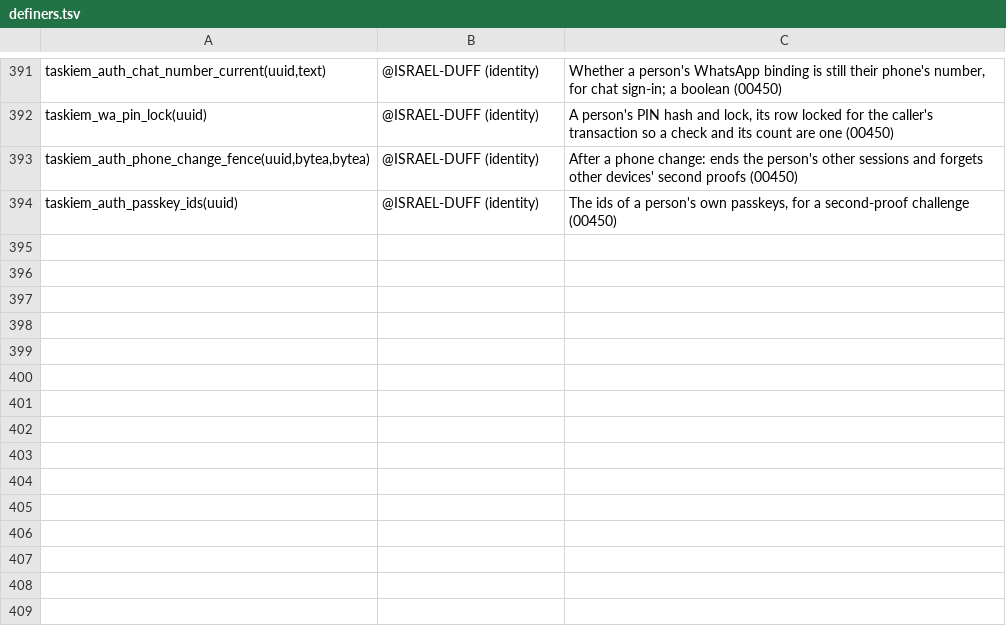
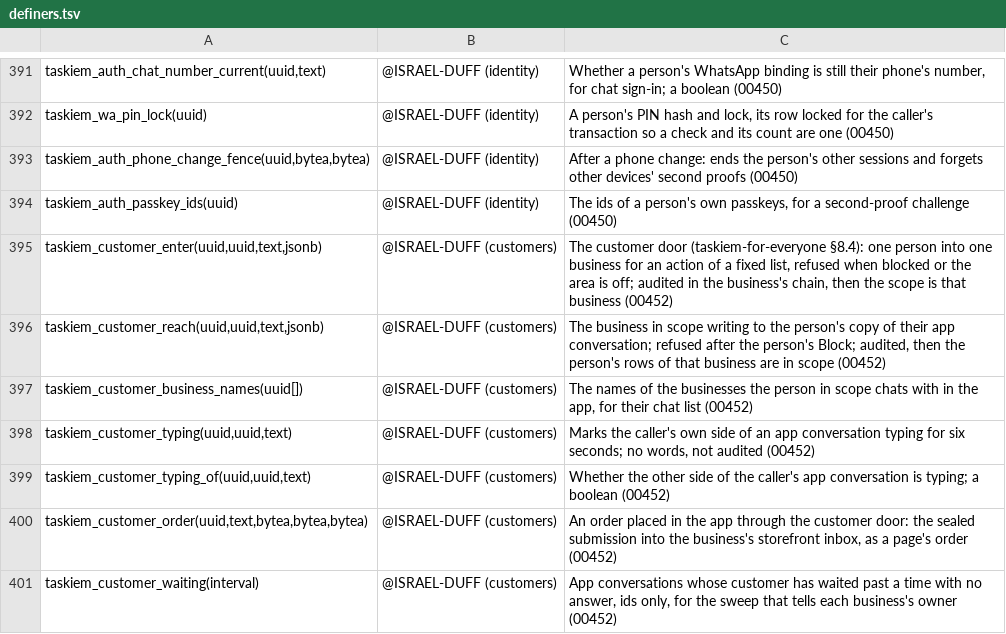
Before and after one commit to ISRAEL-DUFF/taskiem, a TSV file: engine/db/definers.tsv, drawn as a sheet; only a part is shown, gaps mark what is left out.

```diff
--- a/engine/db/definers.tsv
+++ b/engine/db/definers.tsv
@@ -394 +394,8 @@ taskiem_auth_phone_change_fence(uuid,bytea,bytea)	@ISRAEL-DUFF (identity)	After
 taskiem_auth_passkey_ids(uuid)	@ISRAEL-DUFF (identity)	The ids of a person's own passkeys, for a second-proof challenge (00450)
+taskiem_customer_enter(uuid,uuid,text,jsonb)	@ISRAEL-DUFF (customers)	The customer door (taskiem-for-everyone §8.4): one person into one business for an action of a fixed list, refused when blocked or the area is off; audited in the business's chain, then the scope is that business (00452)
+taskiem_customer_reach(uuid,uuid,text,jsonb)	@ISRAEL-DUFF (customers)	The business in scope writing to the person's copy of their app conversation; refused after the person's Block; audited, then the person's rows of that business are in scope (00452)
+taskiem_customer_business_names(uuid[])	@ISRAEL-DUFF (customers)	The names of the businesses the person in scope chats with in the app, for their chat list (00452)
+taskiem_customer_typing(uuid,uuid,text)	@ISRAEL-DUFF (customers)	Marks the caller's own side of an app conversation typing for six seconds; no words, not audited (00452)
+taskiem_customer_typing_of(uuid,uuid,text)	@ISRAEL-DUFF (customers)	Whether the other side of the caller's app conversation is typing; a boolean (00452)
+taskiem_customer_order(uuid,text,bytea,bytea,bytea)	@ISRAEL-DUFF (customers)	An order placed in the app through the customer door: the sealed submission into the business's storefront inbox, as a page's order (00452)
+taskiem_customer_waiting(interval)	@ISRAEL-DUFF (customers)	App conversations whose customer has waited past a time with no answer, ids only, for the sweep that tells each business's owner (00452)
```
Also changed, not shown: engine/db/wide_policies.tsv, 2 other files.
